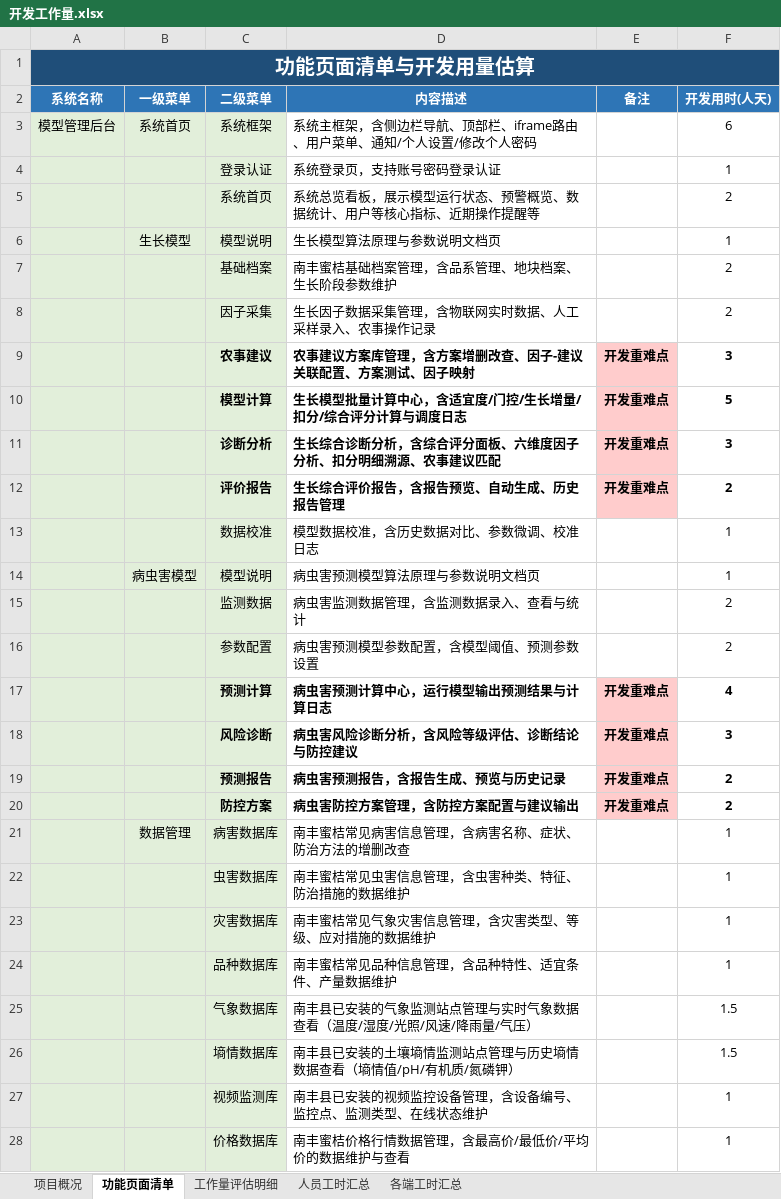
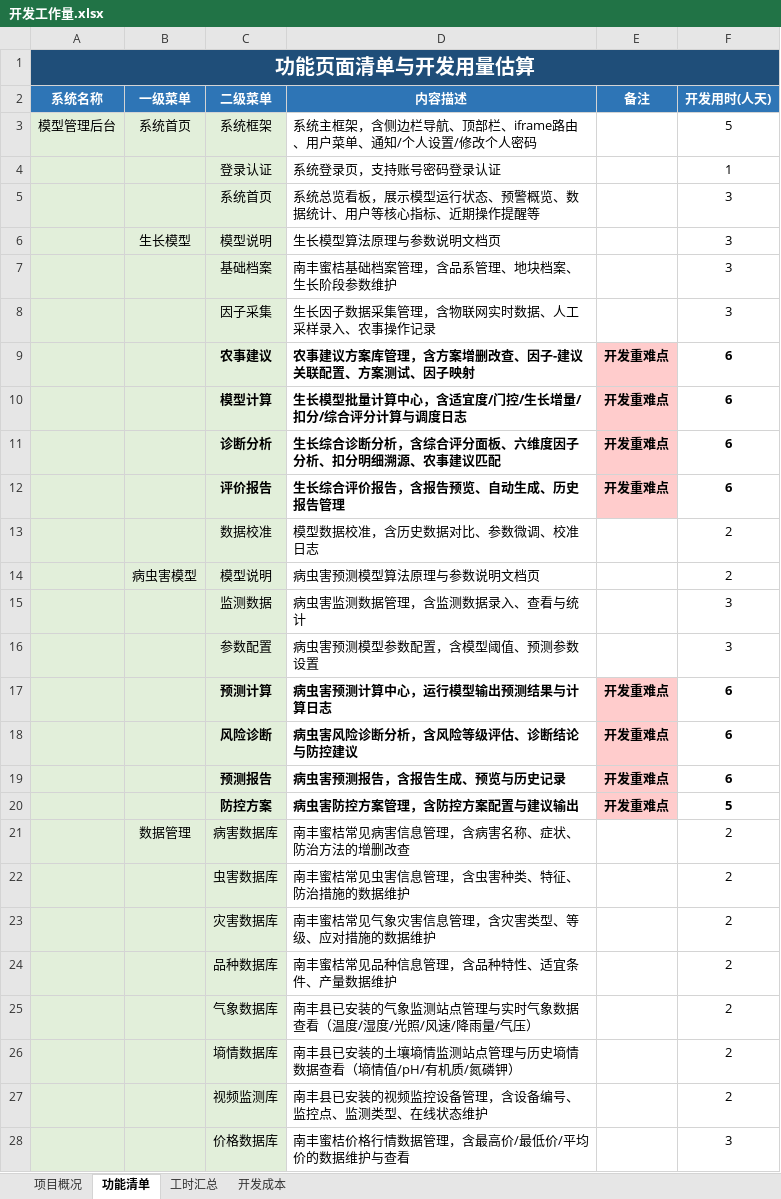
Before and after one commit to user007a/pro_orangemodel, an Excel workbook: docs/开发工作量.xlsx, sheet 功能清单, drawn as a sheet; only a part is shown; values as stored, in another font and other column widths than the file's, no borders; the diff covers the shown part only; the diff names each change by its address in the sheet, - before the commit and + after, or states it on an @@ line.

```diff
--- a/docs/开发工作量.xlsx (sheet 功能清单)
+++ b/docs/开发工作量.xlsx (sheet 功能清单)
-sheet tab: 功能页面清单
+sheet tab: 功能清单
-sheet tab: 人员工时汇总
+sheet tab: 工时汇总
-sheet tab: 工作量评估明细
-sheet tab: 各端工时汇总
+sheet tab: 开发成本
-F3 (开发用时(人天)): 6
+F3 (开发用时(人天)): 5
-F5 (开发用时(人天)): 2
+F5 (开发用时(人天)): 3
-F6 (开发用时(人天)): 1
+F6 (开发用时(人天)): 3
-F7:F8 (开发用时(人天)): 2
+F7:F8 (开发用时(人天)): 3
-F9 (开发用时(人天)): 3
+F9 (开发用时(人天)): 6
-F10 (开发用时(人天)): 5
+F10 (开发用时(人天)): 6
-F11 (开发用时(人天)): 3
+F11 (开发用时(人天)): 6
-F12 (开发用时(人天)): 2
+F12 (开发用时(人天)): 6
-F13:F14 (开发用时(人天)): 1
+F13:F14 (开发用时(人天)): 2
-F15:F16 (开发用时(人天)): 2
+F15:F16 (开发用时(人天)): 3
-F17 (开发用时(人天)): 4
+F17 (开发用时(人天)): 6
-F18 (开发用时(人天)): 3
+F18 (开发用时(人天)): 6
-F19 (开发用时(人天)): 2
+F19 (开发用时(人天)): 6
-F20 (开发用时(人天)): 2
+F20 (开发用时(人天)): 5
-F21:F24 (开发用时(人天)): 1
+F21:F24 (开发用时(人天)): 2
-F25:F26 (开发用时(人天)): 1.5
+F25:F26 (开发用时(人天)): 2
-F27 (开发用时(人天)): 1
+F27 (开发用时(人天)): 2
-F28 (开发用时(人天)): 1
+F28 (开发用时(人天)): 3
```
Also changed, not shown: 4 added rows, 1 removed row and 51 edited cells elsewhere in this sheet, sheet 工时汇总, sheet 项目概况, 8 other files.
